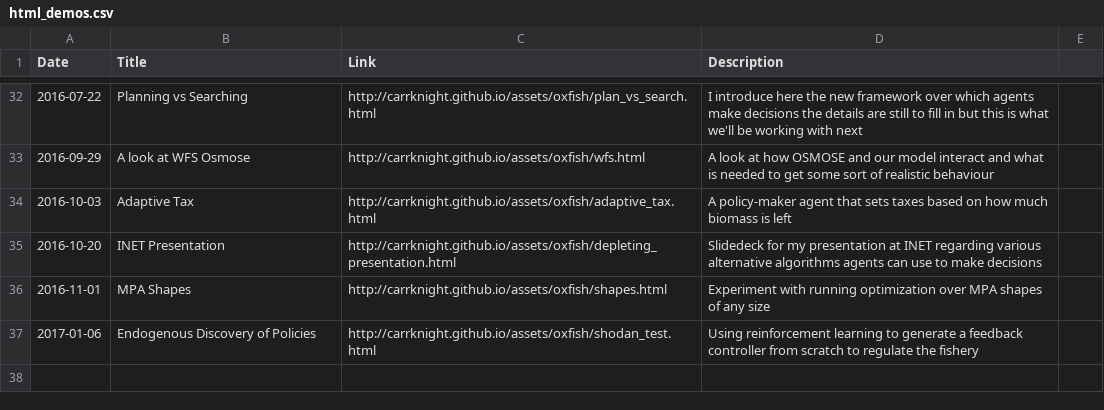
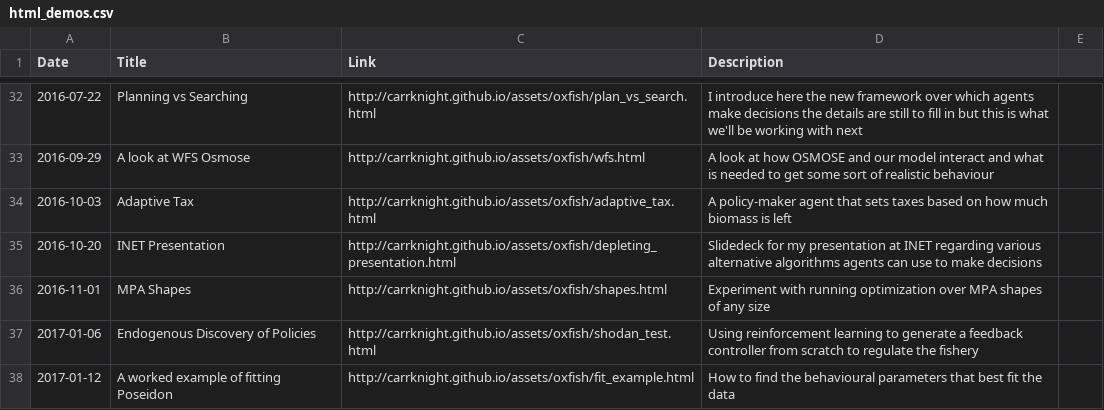
Before and after one commit to CarrKnight/carrknight.github.io, a CSV file: assets/html_demos.csv, drawn as a sheet; only a part is shown, gaps mark what is left out; the diff names each change by its address in the sheet, - before the commit and + after, or states it on an @@ line.

Commit message:
new demo

```diff
--- a/assets/html_demos.csv
+++ b/assets/html_demos.csv
+row 38: 2017-01-12 | A worked example of fitting Poseidon | http://carrknight.github.io/assets/oxfish/fit_example.html | How to find the behavioural parameters that best fit the data
```
Also changed, not shown: 1 other file.
